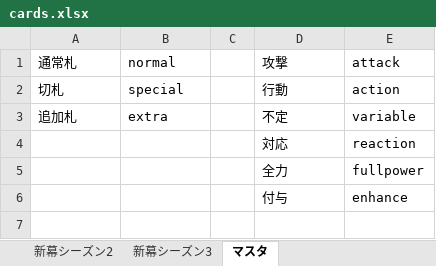
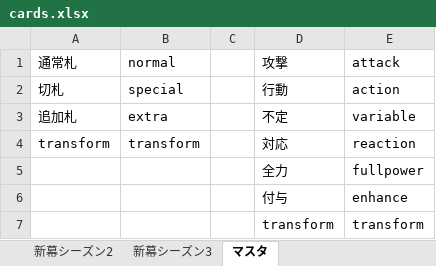
Before and after one commit to tetradice/test20181229, an Excel workbook: sheet/cards.xlsx, sheet マスタ, drawn as a sheet; values as stored, in another font and other column widths than the file's, no borders; the diff names each change by its address in the sheet, - before the commit and + after, or states it on an @@ line.

```diff
--- a/sheet/cards.xlsx (sheet マスタ)
+++ b/sheet/cards.xlsx (sheet マスタ)
-A4 (通常札): (empty)
+A4 (通常札): transform
-B4 (normal): (empty)
+B4 (normal): transform
+row 7:  |  |  | transform | transform
```
Also changed, not shown: sheet 新幕シーズン2, sheet 新幕シーズン3, formulas that keep their value, 2 other files.
